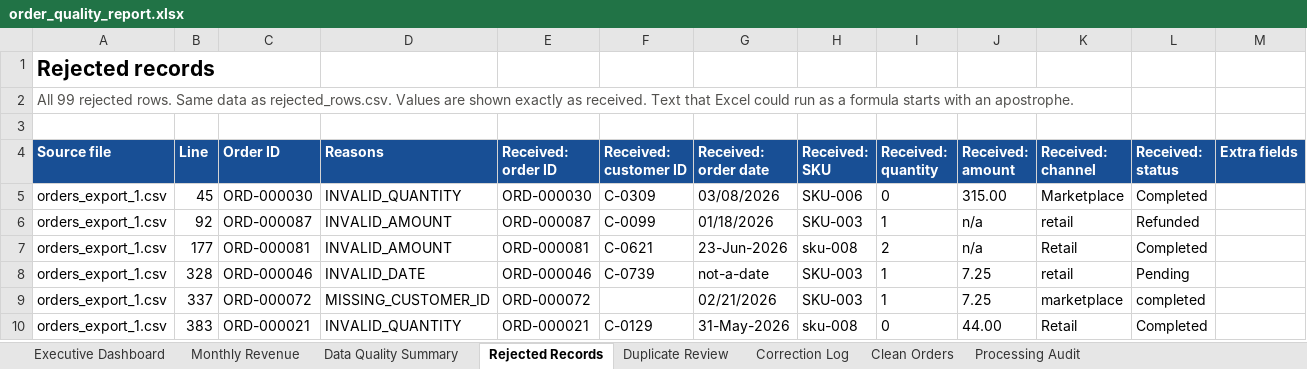
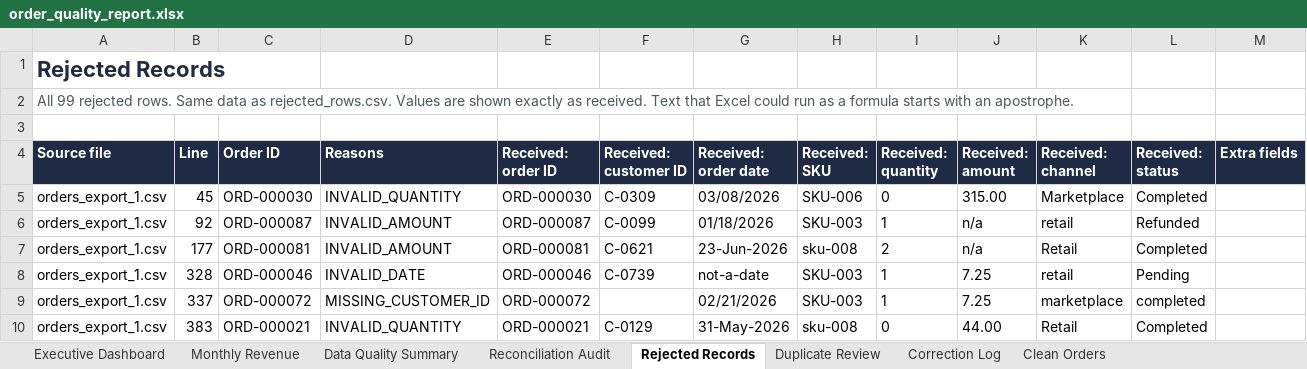
Before and after one commit to nct0/portfolio-data-quality, an Excel workbook: samples/order_quality_report.xlsx, sheet Rejected Records, drawn as a sheet; only a part is shown; values as stored, in another font and other column widths than the file's, no borders; conditional formats not drawn; the diff names each change by its address in the sheet, - before the commit and + after, or states it on an @@ line.

Commit message:
feat(workbook): redesign the executive dashboard and add a reconciliation audit sheet
The dashboard now shows the business result on one screen (about 1,180 x 580
px, one landscape page): four KPI cards, three data-quality indicators, the
six checks summarized in three lines, and native charts of monthly revenue,
revenue by channel and data-quality issues, in a navy, teal and neutral
palette. Row accounting, check details, input hashes and rules move to the new
Reconciliation Audit sheet, which replaces Processing Audit.

Numbers and checks are unchanged. New tests resolve every chart range against
the CSV and JSON outputs and check that the dashboard fits one screen without
overlapping charts. Spacer rows get a blank cell, because constant-memory mode
drops rows without cells and their heights with them.

```diff
--- a/samples/order_quality_report.xlsx (sheet Rejected Records)
+++ b/samples/order_quality_report.xlsx (sheet Rejected Records)
-sheet tab: Processing Audit
+sheet tab: Reconciliation Audit
-A1 (Source file): Rejected records
+A1 (Source file): Rejected Records
-A1 text colour: black
+A1 text colour: #1F2A44, text size: larger
-A4:M4 fill: #184F95
+A4:M4 fill: #1F2A44
```
Also changed, not shown: sheet Data Quality Summary, sheet Executive Dashboard, sheet Duplicate Review, sheet Monthly Revenue, sheet Correction Log, sheet Clean Orders, charts or pictures, 5 other files.
